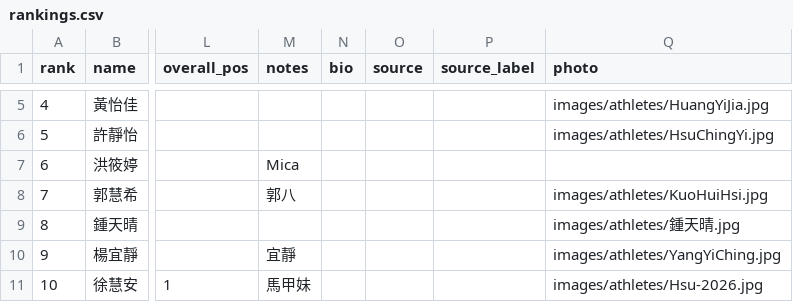
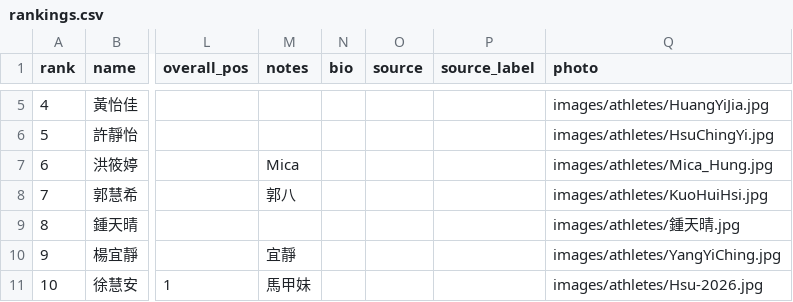
Before and after one commit to alan-1919/tri-ranking, a CSV file: rankings.csv, drawn as a sheet; only a part is shown, gaps mark what is left out; the diff names each change by its address in the sheet, - before the commit and + after, or states it on an @@ line.

Commit message:
後台更新：2026-06-10 13:10 by kobby0923-tw

```diff
--- a/rankings.csv
+++ b/rankings.csv
-Q7 (photo): (empty)
+Q7 (photo): images/athletes/Mica_Hung.jpg
```
